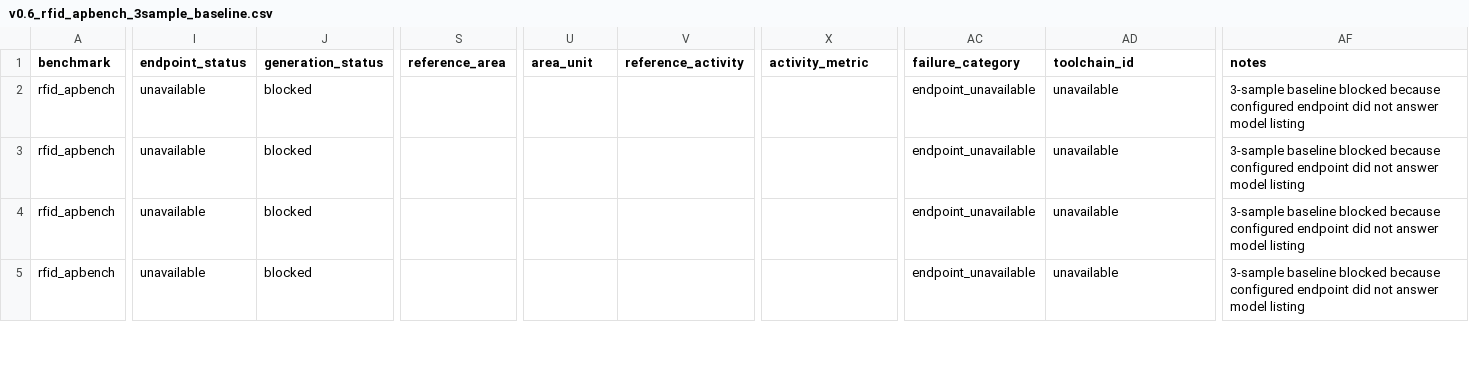
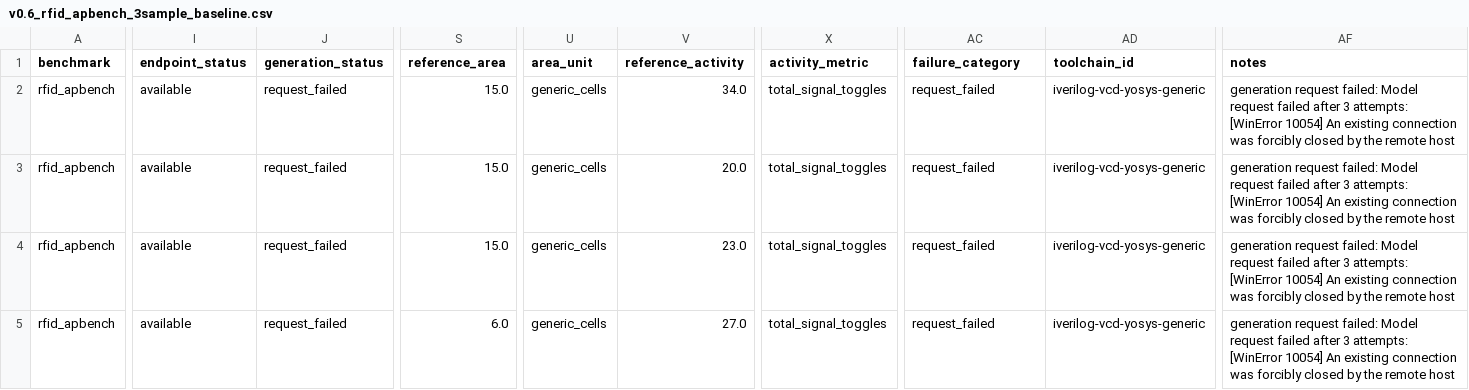
Before and after one commit to ArmmyC/RLT-Benchmark, a CSV file: reports/v0.6_rfid_apbench_3sample_baseline.csv, drawn as a sheet; only a part is shown, gaps mark what is left out; the diff covers the shown part only; the diff names each change by its address in the sheet, - before the commit and + after, or states it on an @@ line.

Commit message:
fix: relax RFID endpoint preflight

```diff
--- a/reports/v0.6_rfid_apbench_3sample_baseline.csv
+++ b/reports/v0.6_rfid_apbench_3sample_baseline.csv
-I2:I5 (endpoint_status): unavailable
+I2:I5 (endpoint_status): available
-J2:J5 (generation_status): blocked
+J2:J5 (generation_status): request_failed
-S2:S4 (reference_area): (empty)
+S2:S4 (reference_area): 15.0
-U2:U5 (area_unit): (empty)
+U2:U5 (area_unit): generic_cells
-V2 (reference_activity): (empty)
+V2 (reference_activity): 34.0
-X2:X5 (activity_metric): (empty)
+X2:X5 (activity_metric): total_signal_toggles
-AC2:AC5 (failure_category): endpoint_unavailable
+AC2:AC5 (failure_category): request_failed
-AD2:AD5 (toolchain_id): unavailable
+AD2:AD5 (toolchain_id): iverilog-vcd-yosys-generic
-AF2:AF5 (notes): 3-sample baseline blocked because configured endpoint did not answer model listing
+AF2:AF5 (notes): generation request failed: Model request failed after 3 attempts: [WinError 10054] An existing connection was forcibly closed by the remote host
-V3 (reference_activity): (empty)
+V3 (reference_activity): 20.0
-V4 (reference_activity): (empty)
+V4 (reference_activity): 23.0
-S5 (reference_area): (empty)
+S5 (reference_area): 6.0
-V5 (reference_activity): (empty)
+V5 (reference_activity): 27.0
```
Also changed, not shown: 99 edited cells elsewhere in this file, 4 other files.
